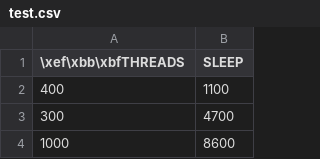
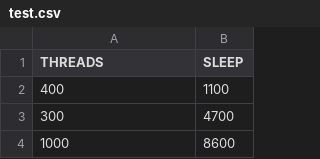
Before and after one commit to airwick989/IBM-Fault-Localization-Work, a CSV file: Initial Build/lcClassifier/flask-server/Files/test.csv, drawn as a sheet; only a part is shown.

```diff
--- a/Initial Build/lcClassifier/flask-server/Files/test.csv
+++ b/Initial Build/lcClassifier/flask-server/Files/test.csv
@@ -1,2 +1,2 @@
-\xef\xbb\xbfTHREADS,SLEEP
+THREADS,SLEEP
 400,1100
```
Also changed, not shown: Initial Build/lcClassifier/flask-server/Files/perf.csv, 1 other file.
